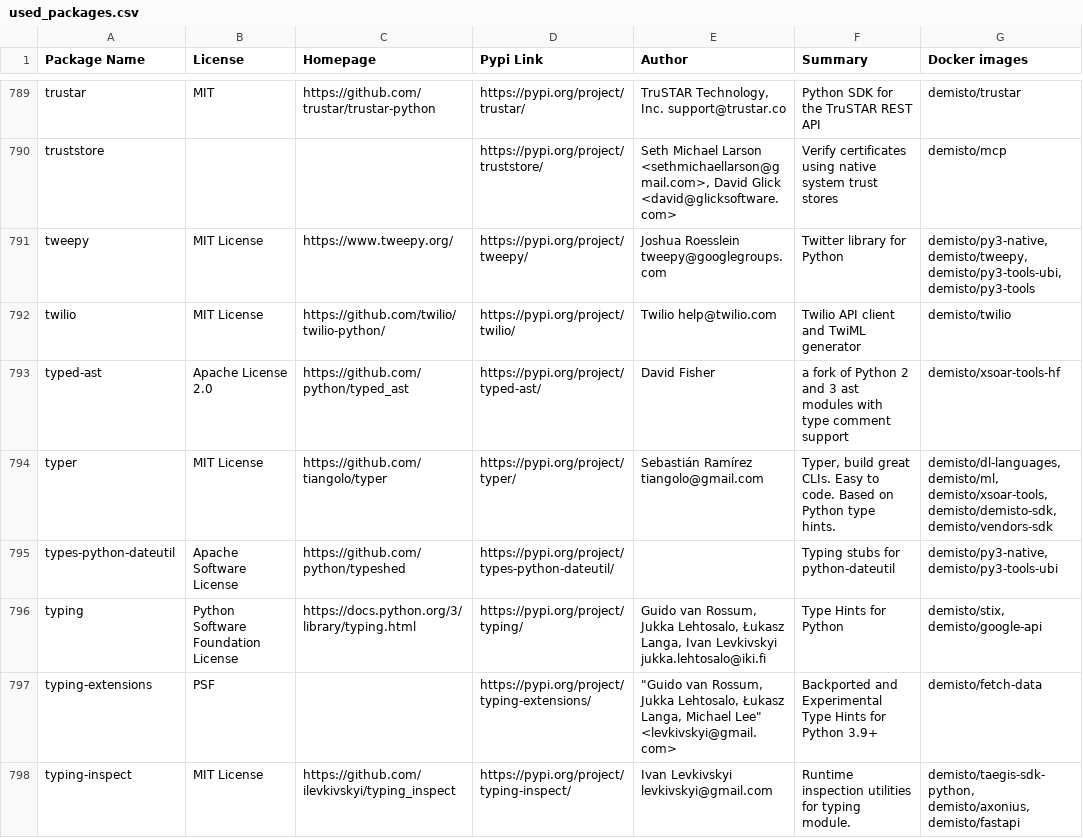
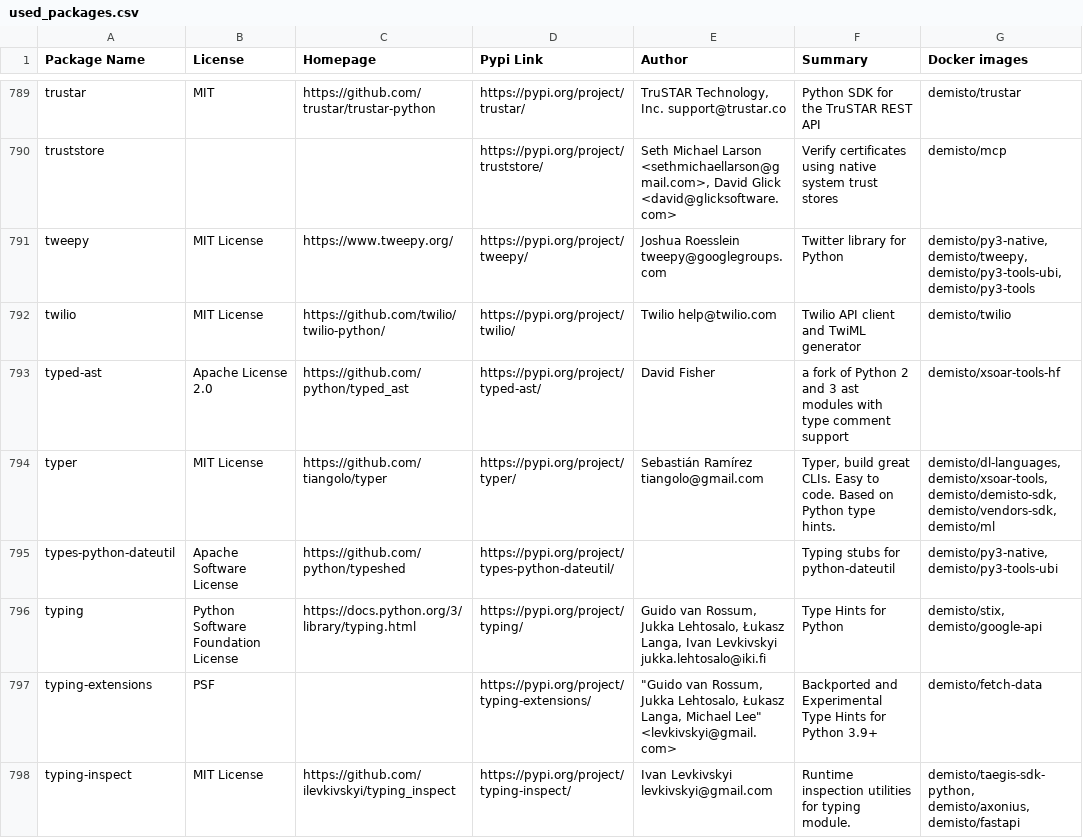
Before and after one commit to demisto/dockerfiles-info, a CSV file: used_packages.csv, drawn as a sheet; only a part is shown, gaps mark what is left out; the diff covers the shown part only.

```diff
--- a/used_packages.csv
+++ b/used_packages.csv
@@ -793,3 +793,3 @@ twilio,MIT License,https://github.com/twilio/twilio-python/,https://pypi.org/pro
 typed-ast,Apache License 2.0,https://github.com/python/typed_ast,https://pypi.org/project/typed-ast/,David Fisher,a fork of Python 2 and 3 ast modules with type comment support,demisto/xsoar-tools-hf
-typer,MIT License,https://github.com/tiangolo/typer,https://pypi.org/project/typer/,Sebastián Ramírez tiangolo@gmail.com,"Typer, build great CLIs. Easy to code. Based on Python type hints.","demisto/dl-languages, demisto/ml, demisto/xsoar-tools, demisto/demisto-sdk, demisto/vendors-sdk"
+typer,MIT License,https://github.com/tiangolo/typer,https://pypi.org/project/typer/,Sebastián Ramírez tiangolo@gmail.com,"Typer, build great CLIs. Easy to code. Based on Python type hints.","demisto/dl-languages, demisto/xsoar-tools, demisto/demisto-sdk, demisto/vendors-sdk, demisto/ml"
 types-python-dateutil,Apache Software License,https://github.com/python/typeshed,https://pypi.org/project/types-python-dateutil/,,Typing stubs for python-dateutil,"demisto/py3-native, demisto/py3-tools-ubi"
```
Also changed, not shown: 114 edited cells elsewhere in this file, 37 other files.
